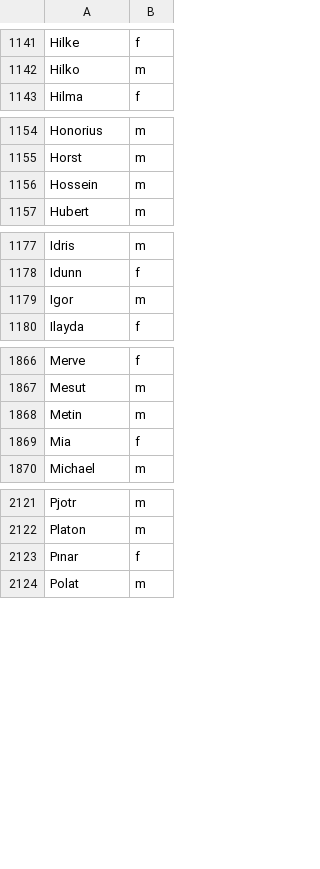
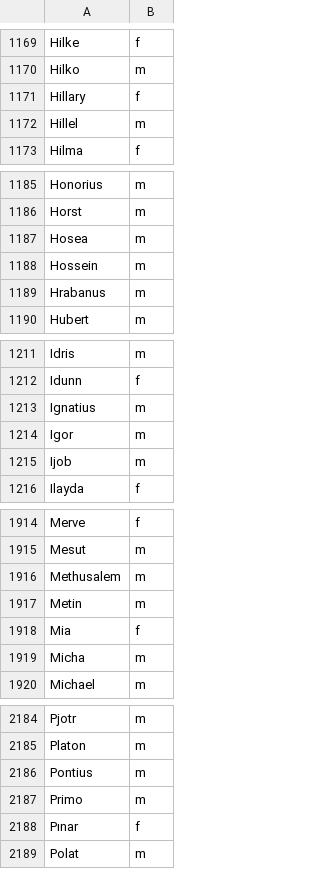
Before and after one commit to wi-wissen/heinrich-data, a TSV file: de/names/given_names.tsv, drawn as a sheet; only a part is shown, gaps mark what is left out; the diff covers the shown part only; the diff names each change by its address in the sheet, - before the commit and + after, or states it on an @@ line.

```diff
--- a/de/names/given_names.tsv
+++ b/de/names/given_names.tsv
+row 1171: Hillary | f
+row 1172: Hillel | m
+row 1187: Hosea | m
+row 1189: Hrabanus | m
+row 1213: Ignatius | m
+row 1215: Ijob | m
+row 1916: Methusalem | m
+row 1919: Micha | m
+row 2186: Pontius | m
+row 2187: Primo | m
```
Also changed, not shown: 78 added rows elsewhere in this file, 4 other files.
